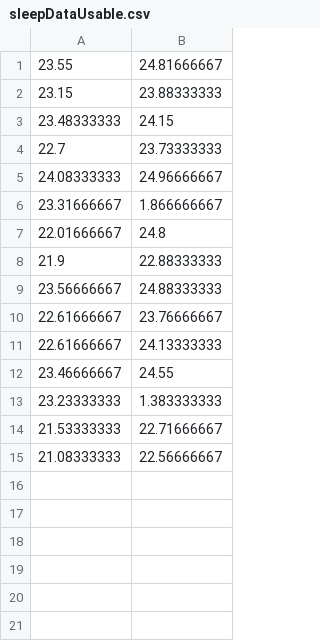
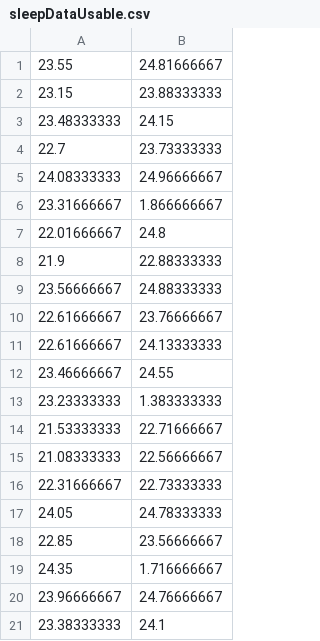
Before and after one commit to MaksimMitrasinovic/Creative-Coding-Dear-Data-Project, a CSV file: Dear_Data_Night_Sky/data/sleepDataUsable.csv, drawn as a sheet.

Commit message:
Added more data to the usable file

```diff
--- a/Dear_Data_Night_Sky/data/sleepDataUsable.csv
+++ b/Dear_Data_Night_Sky/data/sleepDataUsable.csv
@@ -15 +15,7 @@
 21.08333333,22.56666667
+22.31666667,22.73333333
+24.05,24.78333333
+22.85,23.56666667
+24.35,1.716666667
+23.96666667,24.76666667
+23.38333333,24.1
```
